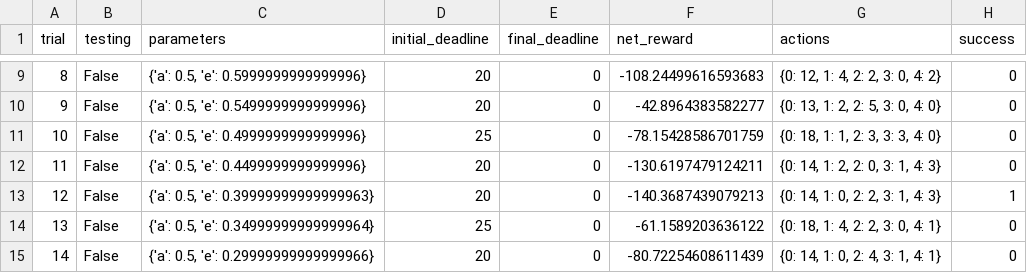
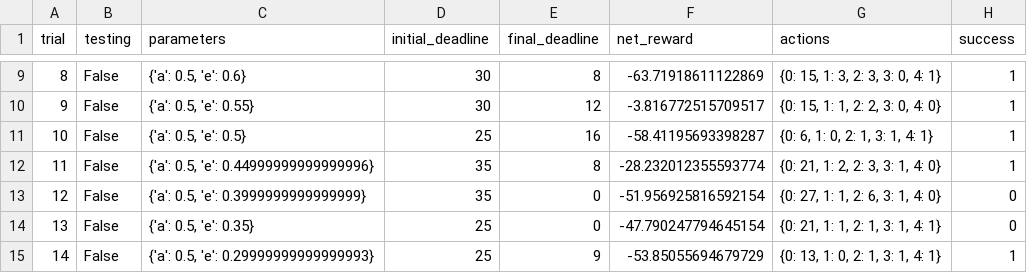
Before and after one commit to BrunoTiba/MLND-P4-Smartcab, a CSV file: smartcab/logs/sim_default-learning.csv, drawn as a sheet; only a part is shown, gaps mark what is left out; the diff covers the shown part only.

```diff
--- a/smartcab/logs/sim_default-learning.csv
+++ b/smartcab/logs/sim_default-learning.csv
@@ -9,7 +9,7 @@ trial,testing,parameters,initial_deadline,final_deadline,net_reward,actions,succ
-8,False,"{'a': 0.5, 'e': 0.5999999999999996}",20,0,-108.24499616593683,"{0: 12, 1: 4, 2: 2, 3: 0, 4: 2}",0
-9,False,"{'a': 0.5, 'e': 0.5499999999999996}",20,0,-42.8964383582277,"{0: 13, 1: 2, 2: 5, 3: 0, 4: 0}",0
-10,False,"{'a': 0.5, 'e': 0.4999999999999996}",25,0,-78.15428586701759,"{0: 18, 1: 1, 2: 3, 3: 3, 4: 0}",0
-11,False,"{'a': 0.5, 'e': 0.4499999999999996}",20,0,-130.6197479124211,"{0: 14, 1: 2, 2: 0, 3: 1, 4: 3}",0
-12,False,"{'a': 0.5, 'e': 0.39999999999999963}",20,0,-140.3687439079213,"{0: 14, 1: 0, 2: 2, 3: 1, 4: 3}",1
-13,False,"{'a': 0.5, 'e': 0.34999999999999964}",25,0,-61.1589203636122,"{0: 18, 1: 4, 2: 2, 3: 0, 4: 1}",0
-14,False,"{'a': 0.5, 'e': 0.29999999999999966}",20,0,-80.72254608611439,"{0: 14, 1: 0, 2: 4, 3: 1, 4: 1}",0
+8,False,"{'a': 0.5, 'e': 0.6}",30,8,-63.71918611122869,"{0: 15, 1: 3, 2: 3, 3: 0, 4: 1}",1
+9,False,"{'a': 0.5, 'e': 0.55}",30,12,-3.816772515709517,"{0: 15, 1: 1, 2: 2, 3: 0, 4: 0}",1
+10,False,"{'a': 0.5, 'e': 0.5}",25,16,-58.41195693398287,"{0: 6, 1: 0, 2: 1, 3: 1, 4: 1}",1
+11,False,"{'a': 0.5, 'e': 0.44999999999999996}",35,8,-28.232012355593774,"{0: 21, 1: 2, 2: 3, 3: 1, 4: 0}",1
+12,False,"{'a': 0.5, 'e': 0.3999999999999999}",35,0,-51.956925816592154,"{0: 27, 1: 1, 2: 6, 3: 1, 4: 0}",0
+13,False,"{'a': 0.5, 'e': 0.35}",25,0,-47.790247794645154,"{0: 21, 1: 1, 2: 1, 3: 1, 4: 1}",0
+14,False,"{'a': 0.5, 'e': 0.29999999999999993}",25,9,-53.85055694679729,"{0: 13, 1: 0, 2: 1, 3: 1, 4: 1}",1
```
Also changed, not shown: 98 edited cells elsewhere in this file, 6 other files.
